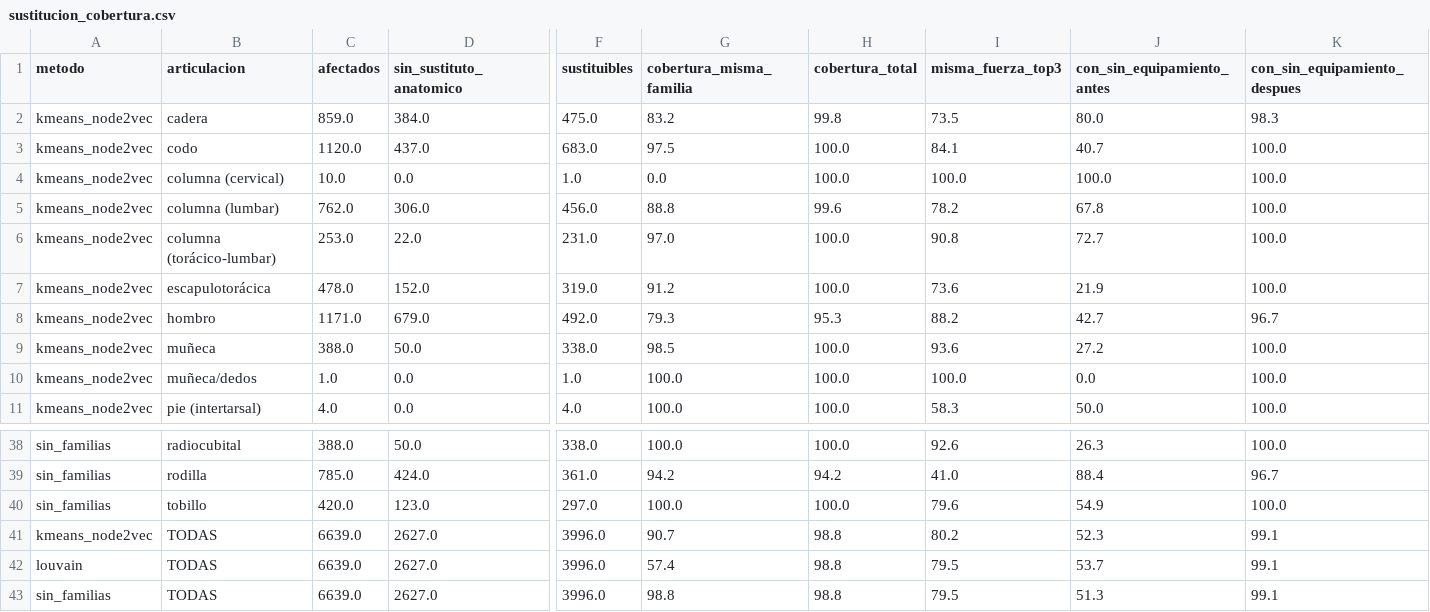
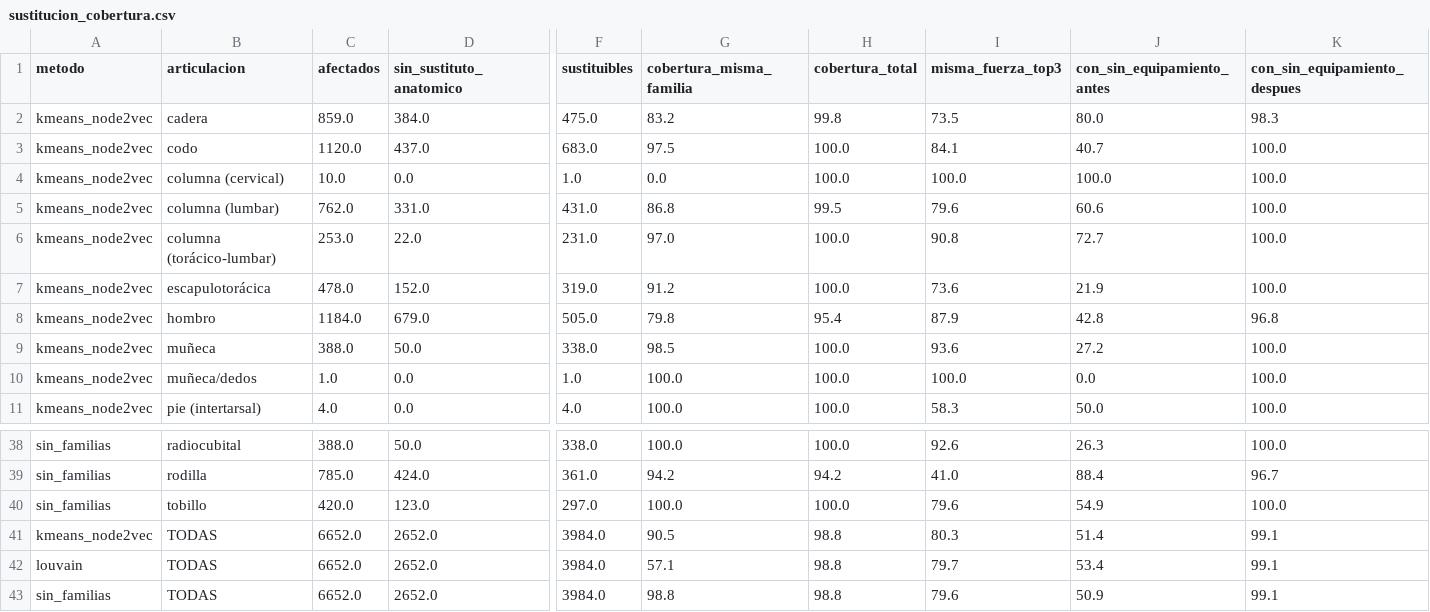
Before and after one commit to Unknumb/proyecto_gym, a CSV file: data/08_reporting/sustitucion_cobertura.csv, drawn as a sheet; only a part is shown, gaps mark what is left out; the diff covers the shown part only; the diff names each change by its address in the sheet, - before the commit and + after, or states it on an @@ line.

Commit message:
chore(grafo): regenerar la sustitucion y el notebook 03 con la revision manual (KPI 90,5 %)

```diff
--- a/data/08_reporting/sustitucion_cobertura.csv
+++ b/data/08_reporting/sustitucion_cobertura.csv
-D5 (sin_sustituto_anatomico): 306.0
+D5 (sin_sustituto_anatomico): 331.0
-F5 (sustituibles): 456.0
+F5 (sustituibles): 431.0
-G5 (cobertura_misma_familia): 88.8
+G5 (cobertura_misma_familia): 86.8
-H5 (cobertura_total): 99.6
+H5 (cobertura_total): 99.5
-I5 (misma_fuerza_top3): 78.2
+I5 (misma_fuerza_top3): 79.6
-J5 (con_sin_equipamiento_antes): 67.8
+J5 (con_sin_equipamiento_antes): 60.6
-C8 (afectados): 1171.0
+C8 (afectados): 1184.0
-F8 (sustituibles): 492.0
+F8 (sustituibles): 505.0
-G8 (cobertura_misma_familia): 79.3
+G8 (cobertura_misma_familia): 79.8
-H8 (cobertura_total): 95.3
+H8 (cobertura_total): 95.4
-I8 (misma_fuerza_top3): 88.2
+I8 (misma_fuerza_top3): 87.9
-J8 (con_sin_equipamiento_antes): 42.7
+J8 (con_sin_equipamiento_antes): 42.8
-K8 (con_sin_equipamiento_despues): 96.7
+K8 (con_sin_equipamiento_despues): 96.8
-C41:C43 (afectados): 6639.0
+C41:C43 (afectados): 6652.0
-D41:D43 (sin_sustituto_anatomico): 2627.0
+D41:D43 (sin_sustituto_anatomico): 2652.0
-F41:F43 (sustituibles): 3996.0
+F41:F43 (sustituibles): 3984.0
-G41 (cobertura_misma_familia): 90.7
+G41 (cobertura_misma_familia): 90.5
-I41 (misma_fuerza_top3): 80.2
+I41 (misma_fuerza_top3): 80.3
-J41 (con_sin_equipamiento_antes): 52.3
+J41 (con_sin_equipamiento_antes): 51.4
-G42 (cobertura_misma_familia): 57.4
+G42 (cobertura_misma_familia): 57.1
-I42 (misma_fuerza_top3): 79.5
+I42 (misma_fuerza_top3): 79.7
-J42 (con_sin_equipamiento_antes): 53.7
+J42 (con_sin_equipamiento_antes): 53.4
-I43 (misma_fuerza_top3): 79.5
+I43 (misma_fuerza_top3): 79.6
-J43 (con_sin_equipamiento_antes): 51.3
+J43 (con_sin_equipamiento_antes): 50.9
```
Also changed, not shown: 26 edited cells elsewhere in this file, data/08_reporting/sustitucion_contexto.csv, 5 other files.
